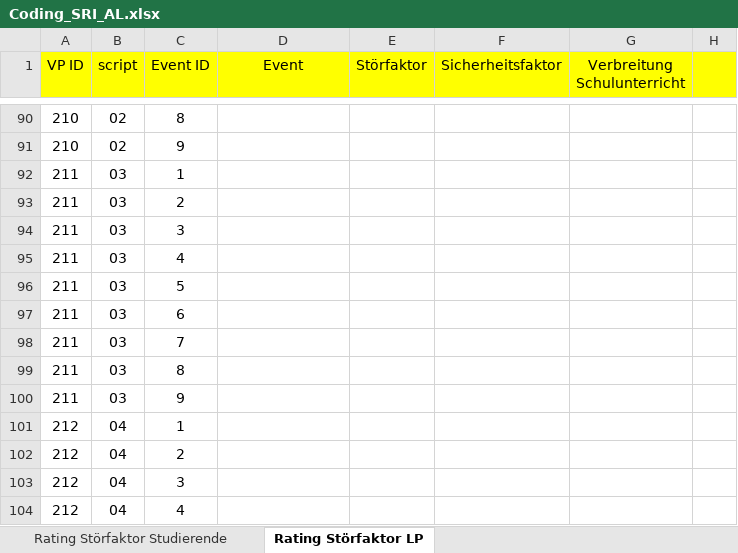
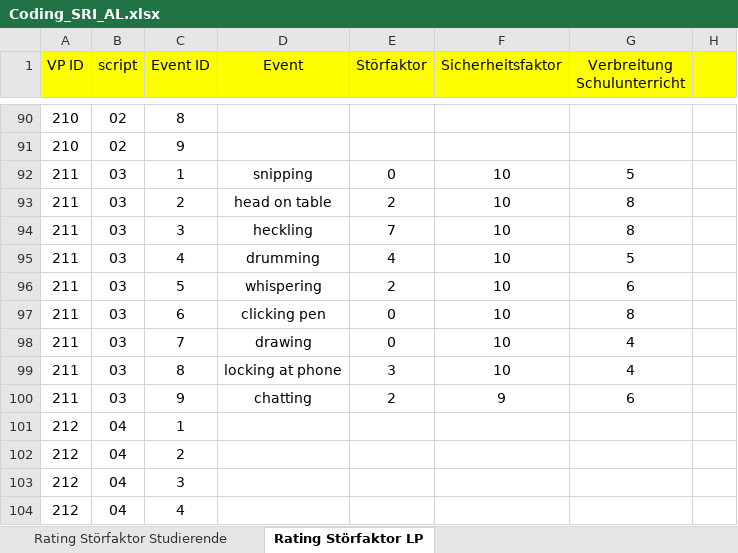
Before and after one commit to ginaamri/Mandy-PhD, an Excel workbook: 01_studies/01_Laborstudie ProVisioNET/SRI/Coding_SRI_AL.xlsx, sheet Rating Störfaktor LP, drawn as a sheet; only a part is shown, gaps mark what is left out; values as stored, in another font and other column widths than the file's, no borders; the diff covers the shown part only; the diff names each change by its address in the sheet, - before the commit and + after, or states it on an @@ line.

```diff
--- a/01_studies/01_Laborstudie ProVisioNET/SRI/Coding_SRI_AL.xlsx (sheet Rating Störfaktor LP)
+++ b/01_studies/01_Laborstudie ProVisioNET/SRI/Coding_SRI_AL.xlsx (sheet Rating Störfaktor LP)
-D92 (Event): (empty)
+D92 (Event): snipping
-E92 (Störfaktor): (empty)
+E92 (Störfaktor): 0
-F92:F99 (Sicherheitsfaktor): (empty)
+F92:F99 (Sicherheitsfaktor): 10
-G92 (Verbreitung Schulunterricht): (empty)
+G92 (Verbreitung Schulunterricht): 5
-D93 (Event): (empty)
+D93 (Event): head on table
-E93 (Störfaktor): (empty)
+E93 (Störfaktor): 2
-G93:G94 (Verbreitung Schulunterricht): (empty)
+G93:G94 (Verbreitung Schulunterricht): 8
-D94 (Event): (empty)
+D94 (Event): heckling
-E94 (Störfaktor): (empty)
+E94 (Störfaktor): 7
-D95 (Event): (empty)
+D95 (Event): drumming
-E95 (Störfaktor): (empty)
+E95 (Störfaktor): 4
-G95 (Verbreitung Schulunterricht): (empty)
+G95 (Verbreitung Schulunterricht): 5
-D96 (Event): (empty)
+D96 (Event): whispering
-E96 (Störfaktor): (empty)
+E96 (Störfaktor): 2
-G96 (Verbreitung Schulunterricht): (empty)
+G96 (Verbreitung Schulunterricht): 6
-D97 (Event): (empty)
+D97 (Event): clicking pen
-E97:E98 (Störfaktor): (empty)
+E97:E98 (Störfaktor): 0
-G97 (Verbreitung Schulunterricht): (empty)
+G97 (Verbreitung Schulunterricht): 8
-D98 (Event): (empty)
+D98 (Event): drawing
-G98:G99 (Verbreitung Schulunterricht): (empty)
+G98:G99 (Verbreitung Schulunterricht): 4
-D99 (Event): (empty)
+D99 (Event): locking at phone
-E99 (Störfaktor): (empty)
+E99 (Störfaktor): 3
-D100 (Event): (empty)
+D100 (Event): chatting
-E100 (Störfaktor): (empty)
+E100 (Störfaktor): 2
-F100 (Sicherheitsfaktor): (empty)
+F100 (Sicherheitsfaktor): 9
-G100 (Verbreitung Schulunterricht): (empty)
+G100 (Verbreitung Schulunterricht): 6
```
Also changed, not shown: 9 added rows elsewhere in this sheet, sheet Rating Störfaktor Studierende.
